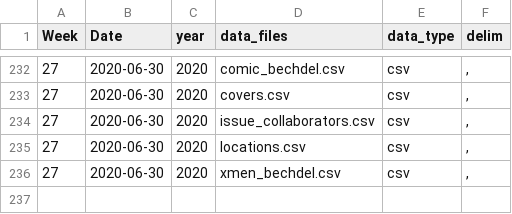
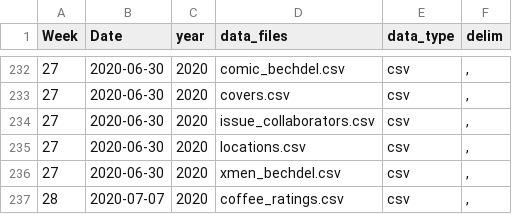
Before and after one commit to ashamuee/tidytuesday, a CSV file: static/tt_data_type.csv, drawn as a sheet; only a part is shown, gaps mark what is left out; the diff names each change by its address in the sheet, - before the commit and + after, or states it on an @@ line.

Commit message:
add coffee data

```diff
--- a/static/tt_data_type.csv
+++ b/static/tt_data_type.csv
+row 237: 28 | 2020-07-07 | 2020 | coffee_ratings.csv | csv | ,
```
Also changed, not shown: 4 other files.
